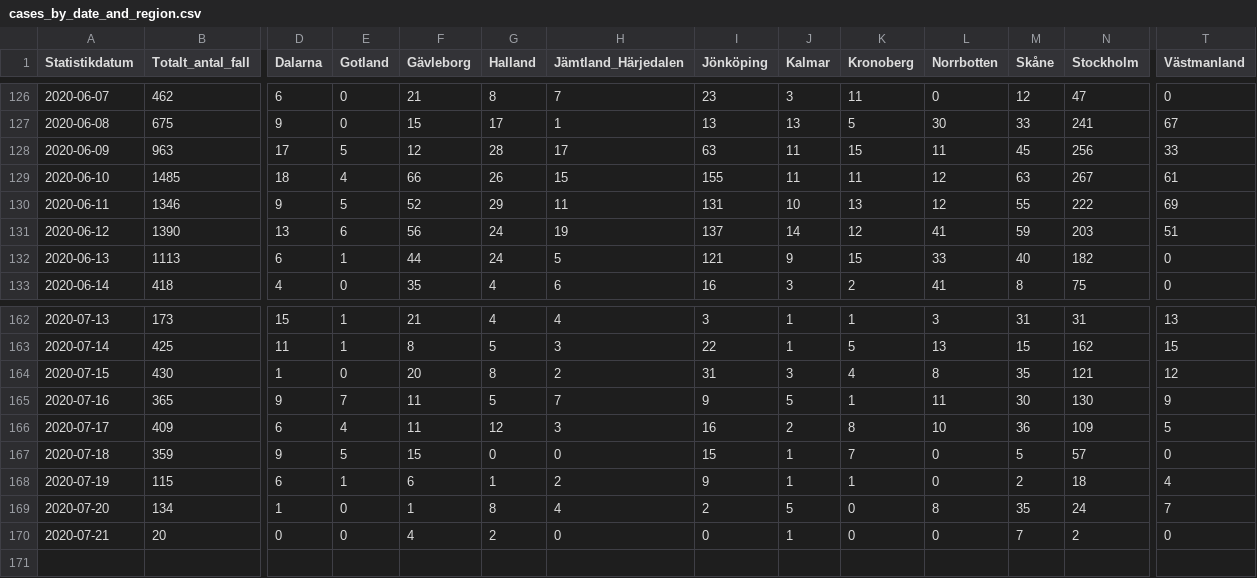
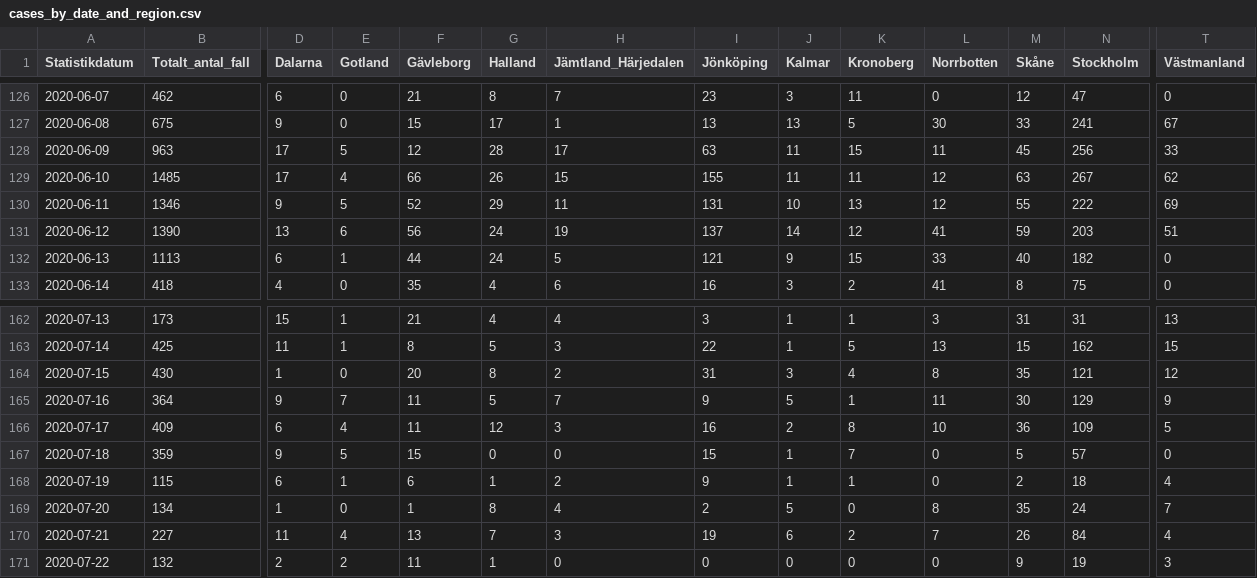
Before and after one commit to shortlisted/covid-19-sweden, a CSV file: cases_by_date_and_region.csv, drawn as a sheet; only a part is shown, gaps mark what is left out; rows hold the shown columns only; the diff covers the shown part only; the diff names each change by its address in the sheet, - before the commit and + after, or states it on an @@ line.

Commit message:
July 22, Swedish covid-19 data

```diff
--- a/cases_by_date_and_region.csv
+++ b/cases_by_date_and_region.csv
-D129 (Dalarna): 18
+D129 (Dalarna): 17
-T129 (Västmanland): 61
+T129 (Västmanland): 62
-B165 (Totalt_antal_fall): 365
+B165 (Totalt_antal_fall): 364
-N165 (Stockholm): 130
+N165 (Stockholm): 129
-B170 (Totalt_antal_fall): 20
+B170 (Totalt_antal_fall): 227
-D170 (Dalarna): 0
+D170 (Dalarna): 11
-E170 (Gotland): 0
+E170 (Gotland): 4
-F170 (Gävleborg): 4
+F170 (Gävleborg): 13
-G170 (Halland): 2
+G170 (Halland): 7
-H170 (Jämtland_Härjedalen): 0
+H170 (Jämtland_Härjedalen): 3
-I170 (Jönköping): 0
+I170 (Jönköping): 19
-J170 (Kalmar): 1
+J170 (Kalmar): 6
-K170 (Kronoberg): 0
+K170 (Kronoberg): 2
-L170 (Norrbotten): 0
+L170 (Norrbotten): 7
-M170 (Skåne): 7
+M170 (Skåne): 26
-N170 (Stockholm): 2
+N170 (Stockholm): 84
-T170 (Västmanland): 0
+T170 (Västmanland): 4
+row 171: 2020-07-22 | 132 | 2 | 2 | 11 | 1 | 0 | 0 | 0 | 0 | 0 | 9 | 19 | 3
```
Also changed, not shown: 7 edited cells elsewhere in this file, ICU_by_date.csv, deaths_by_date.csv, 3 other files.
